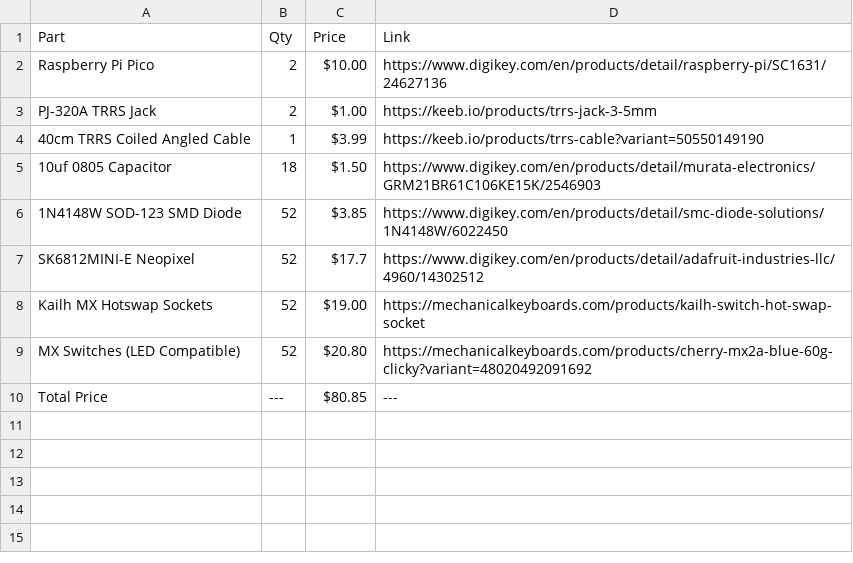
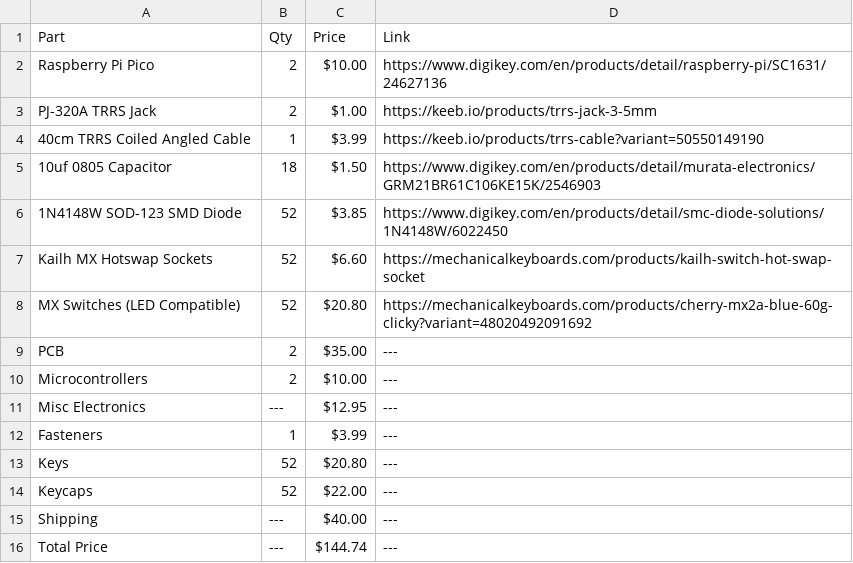
Before and after one commit to PonderSlime/Keyboards, a CSV file: keyboards/ergo-kola/BOM.csv, drawn as a sheet.

Commit message:
Update BOM.csv
Syncronized with BOM in README.md

```diff
--- a/keyboards/ergo-kola/BOM.csv
+++ b/keyboards/ergo-kola/BOM.csv
@@ -6,5 +6,11 @@
 "1N4148W SOD-123 SMD Diode","52","$3.85","https://www.digikey.com/en/products/detail/smc-diode-solutions/1N4148W/6022450"
-"SK6812MINI-E Neopixel","52","$17.7","https://www.digikey.com/en/products/detail/adafruit-industries-llc/4960/14302512"
-"Kailh MX Hotswap Sockets","52","$19.00","https://mechanicalkeyboards.com/products/kailh-switch-hot-swap-socket"
+"Kailh MX Hotswap Sockets","52","$6.60","https://mechanicalkeyboards.com/products/kailh-switch-hot-swap-socket"
 "MX Switches (LED Compatible)","52","$20.80","https://mechanicalkeyboards.com/products/cherry-mx2a-blue-60g-clicky?variant=48020492091692"
-"Total Price","---","$80.85","---"
+"PCB","2","$35.00","---"
+"Microcontrollers","2","$10.00","---"
+"Misc Electronics","---","$12.95","---"
+"Fasteners","1","$3.99","---"
+"Keys","52","$20.80","---"
+"Keycaps","52","$22.00","---"
+"Shipping","---","$40.00","---"
+"Total Price","---","$144.74","---"
```
